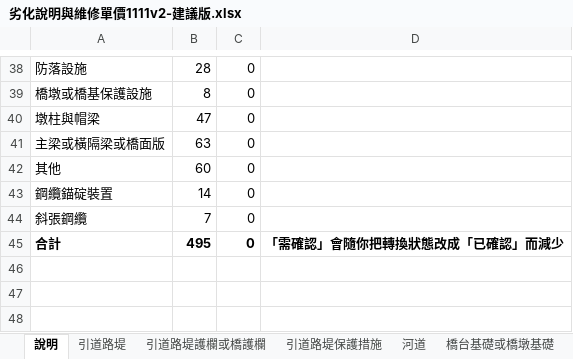
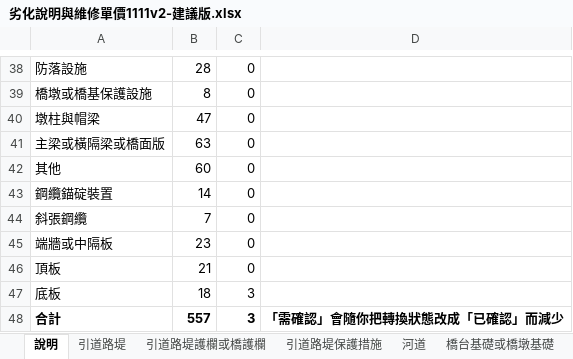
Before and after one commit to morisa3/bms2-autofill-Claude, an Excel workbook: docs/excel/劣化說明與維修單價1111v2-建議版.xlsx, sheet 說明, drawn as a sheet; only a part is shown, gaps mark what is left out; values as stored, in another font and other column widths than the file's, no borders; addresses are those after the commit; the diff names each change by its address in the sheet, - before the commit and + after, or states it on an @@ line.

```diff
--- a/docs/excel/劣化說明與維修單價1111v2-建議版.xlsx (sheet 說明)
+++ b/docs/excel/劣化說明與維修單價1111v2-建議版.xlsx (sheet 說明)
+row 45: 端牆或中隔板 | 23 | 0
+row 46: 頂板 | 21 | 0
+row 47: 底板 | 18 | 3
-B48: 495
+B48: 557
-C48: 0
+C48: 3
```
Also changed, not shown: sheet 構件分類, sheet 修訂紀錄, sheet 鋼纜錨碇裝置, sheet 斜張鋼纜, other sheet tabs, 7 other files.
